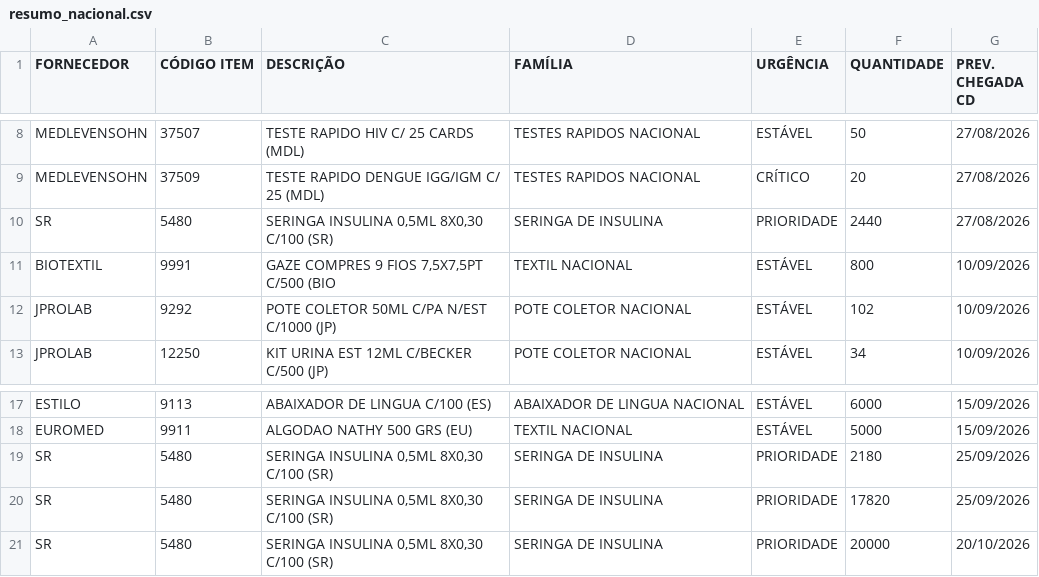
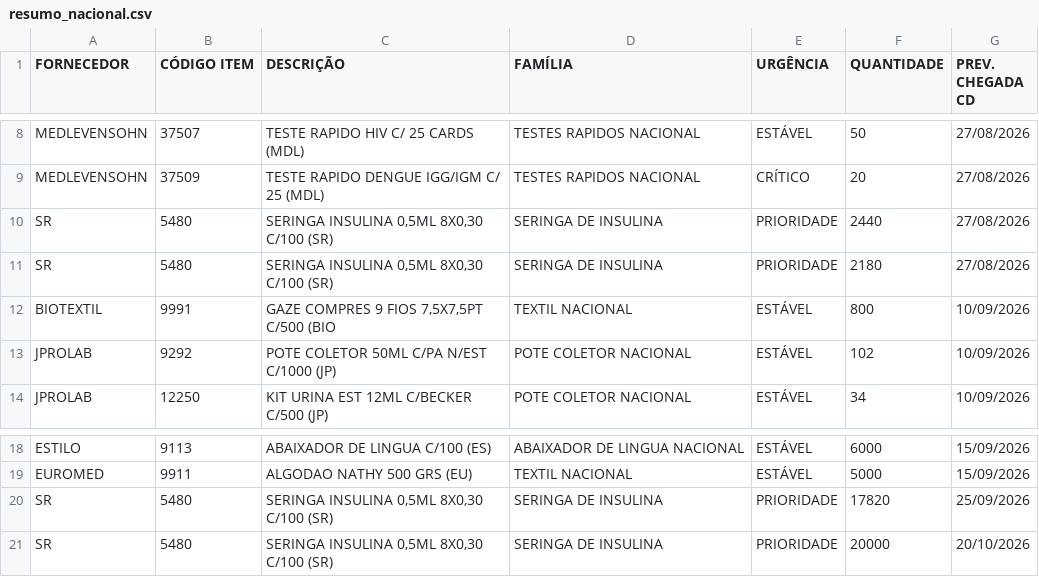
Before and after one commit to FelipeFreitasLabor/FUP-IMPORTA-O, a CSV file: resumo_nacional.csv, drawn as a sheet; only a part is shown, gaps mark what is left out; removed rows and columns are numbered as before the commit, all else as after; the diff names each change by its address in the sheet, - before the commit and + after, or states it on an @@ line.

Commit message:
Add files via upload

```diff
--- a/resumo_nacional.csv
+++ b/resumo_nacional.csv
+row 11: SR | 5480 | SERINGA INSULINA 0,5ML 8X0,30 C/100 (SR) | SERINGA DE INSULINA | PRIORIDADE | 2180 | 27/08/2026
-row 19: SR | 5480 | SERINGA INSULINA 0,5ML 8X0,30 C/100 (SR) | SERINGA DE INSULINA | PRIORIDADE | 2180 | 25/09/2026
```
